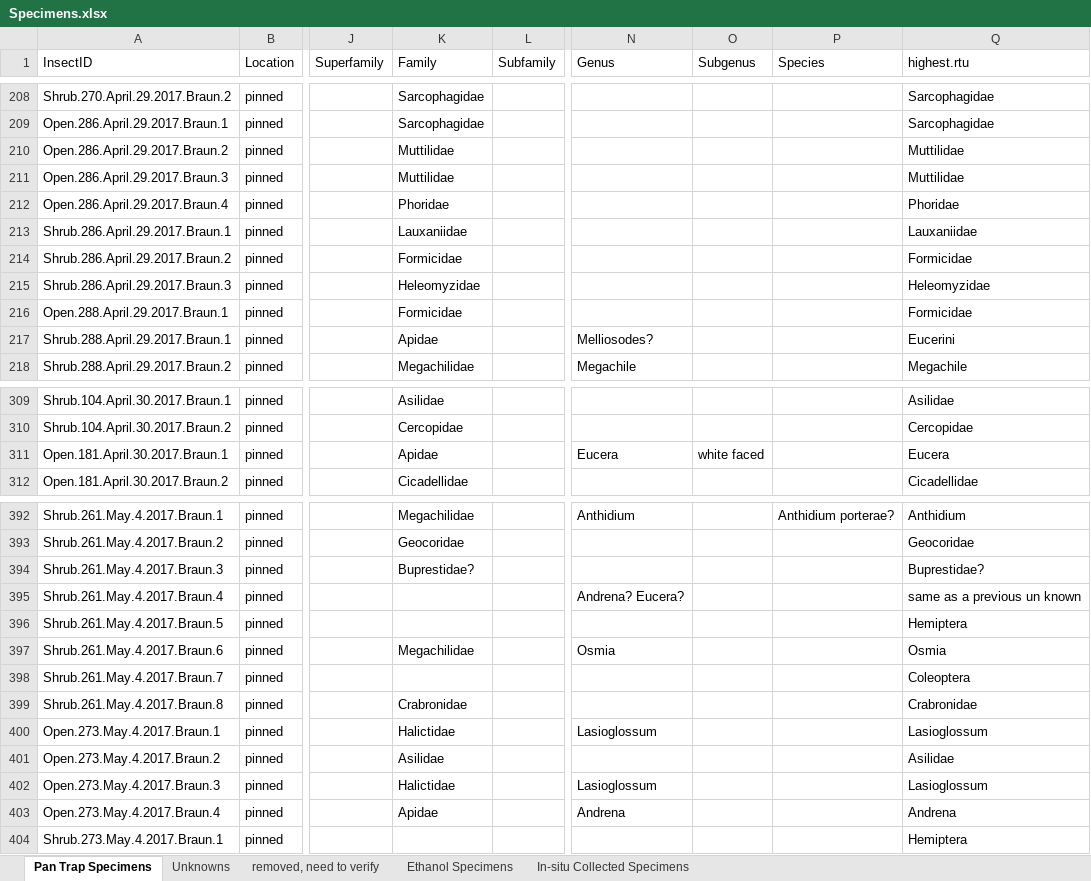
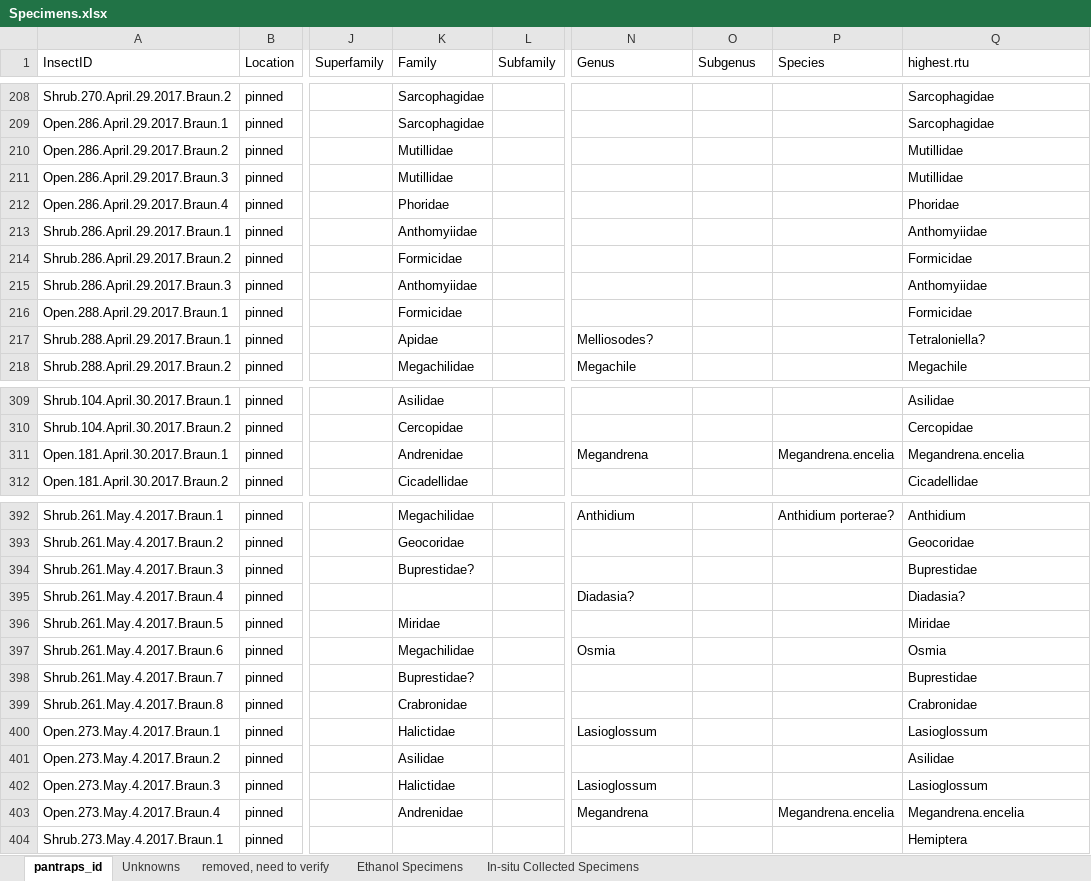
Before and after one commit to jennabraun/larrea.facilitation, an Excel workbook: Raw Data/Specimens.xlsx, sheet pantraps_id, drawn as a sheet; only a part is shown, gaps mark what is left out; values as stored, in another font and other column widths than the file's, no cell formats; the diff covers the shown part only; the diff names each change by its address in the sheet, - before the commit and + after, or states it on an @@ line.

```diff
--- a/Raw Data/Specimens.xlsx (sheet pantraps_id)
+++ b/Raw Data/Specimens.xlsx (sheet pantraps_id)
-sheet tab: Pan Trap Specimens
+sheet tab: pantraps_id
-K210:K211 (Family): Muttilidae
+K210:K211 (Family): Mutillidae
-Q210:Q211 (highest.rtu): Muttilidae
+Q210:Q211 (highest.rtu): Mutillidae
-K213 (Family): Lauxaniidae
+K213 (Family): Anthomyiidae
-Q213 (highest.rtu): Lauxaniidae
+Q213 (highest.rtu): Anthomyiidae
-K215 (Family): Heleomyzidae
+K215 (Family): Anthomyiidae
-Q215 (highest.rtu): Heleomyzidae
+Q215 (highest.rtu): Anthomyiidae
-Q217 (highest.rtu): Eucerini
+Q217 (highest.rtu): Tetraloniella?
-K311 (Family): Apidae
+K311 (Family): Andrenidae
-N311 (Genus): Eucera
+N311 (Genus): Megandrena
-O311 (Subgenus): white faced
+O311 (Subgenus): (empty)
-P311 (Species): (empty)
+P311 (Species): Megandrena.encelia
-Q311 (highest.rtu): Eucera
+Q311 (highest.rtu): Megandrena.encelia
-Q394 (highest.rtu): Buprestidae?
+Q394 (highest.rtu): Buprestidae
-N395 (Genus): Andrena? Eucera?
+N395 (Genus): Diadasia?
-Q395 (highest.rtu): same as a previous un known
+Q395 (highest.rtu): Diadasia?
-K396 (Family): (empty)
+K396 (Family): Miridae
-Q396 (highest.rtu): Hemiptera
+Q396 (highest.rtu): Miridae
-K398 (Family): (empty)
+K398 (Family): Buprestidae?
-Q398 (highest.rtu): Coleoptera
+Q398 (highest.rtu): Buprestidae
-K403 (Family): Apidae
+K403 (Family): Andrenidae
-N403 (Genus): Andrena
+N403 (Genus): Megandrena
-P403 (Species): (empty)
+P403 (Species): Megandrena.encelia
-Q403 (highest.rtu): Andrena
+Q403 (highest.rtu): Megandrena.encelia
```
Also changed, not shown: 146 edited cells elsewhere in this sheet, sheet In-situ Collected Specimens, cell formats, 21 other files.
